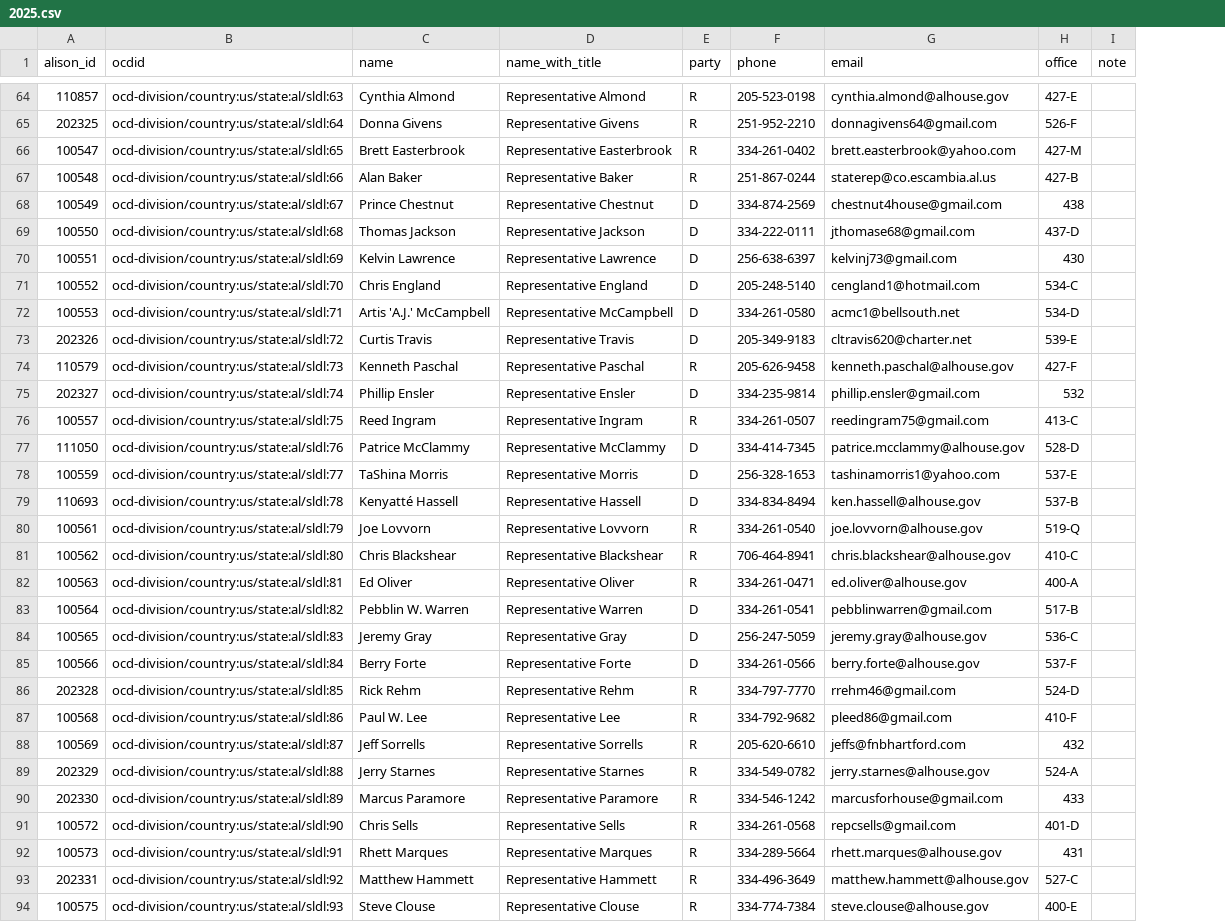
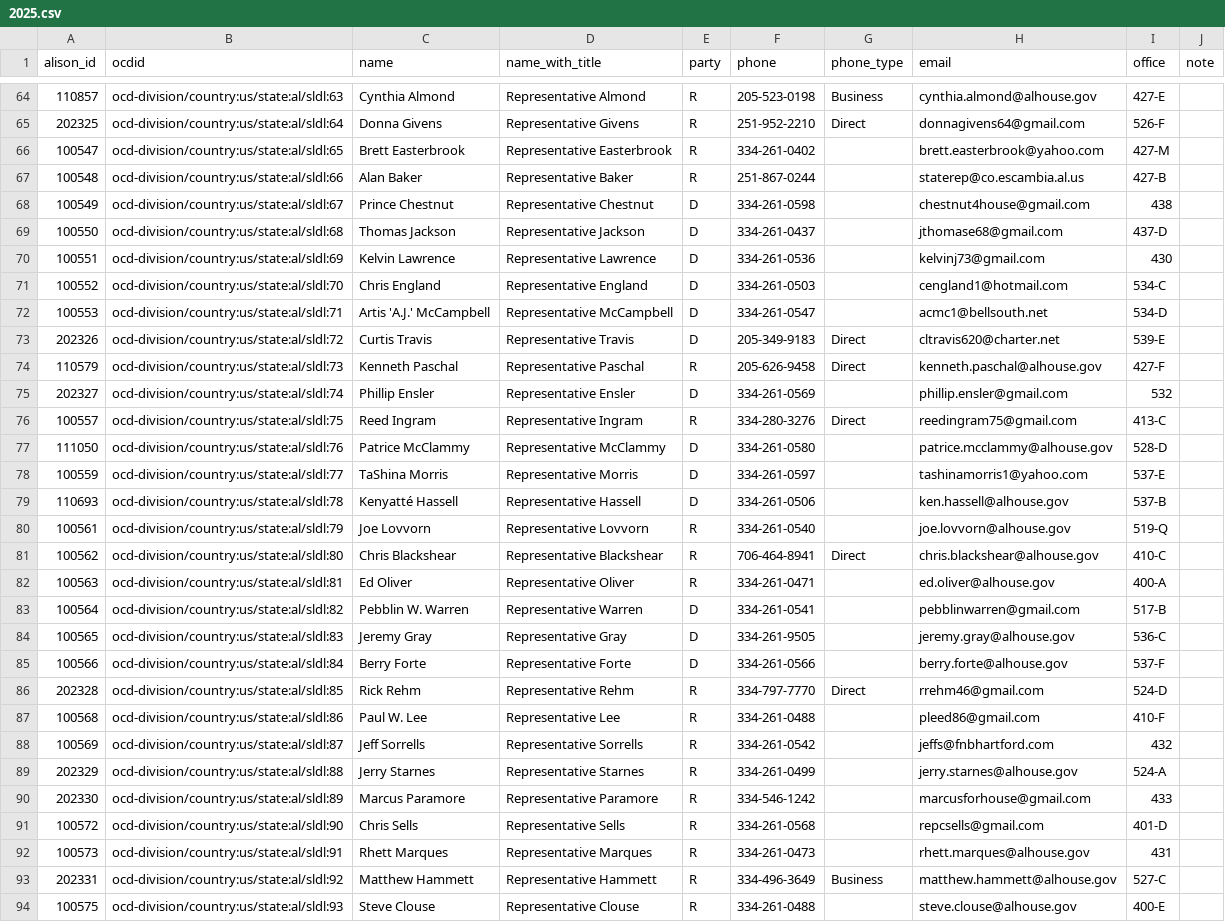
Before and after one commit to altrac-works/altrac-call, a CSV file: data/alabama/2025.csv, drawn as a sheet; only a part is shown, gaps mark what is left out; the diff covers the shown part only; the diff names each change by its address in the sheet, - before the commit and + after, or states it on an @@ line.

Commit message:
best phone annotations (THANK YOU to our amazing phone annotations volunteer)

```diff
--- a/data/alabama/2025.csv
+++ b/data/alabama/2025.csv
+column G (phone_type), rows 64-93: Business | Direct |  |  |  |  |  |  |  | Direct | Direct |  | Direct |  |  |  |  | Direct |  |  |  |  | Direct |  |  |  |  |  |  | Business
-F68 (phone): 334-874-2569
+F68 (phone): 334-261-0598
-F69 (phone): 334-222-0111
+F69 (phone): 334-261-0437
-F70 (phone): 256-638-6397
+F70 (phone): 334-261-0536
-F71 (phone): 205-248-5140
+F71 (phone): 334-261-0503
-F72 (phone): 334-261-0580
+F72 (phone): 334-261-0547
-F75 (phone): 334-235-9814
+F75 (phone): 334-261-0569
-F76 (phone): 334-261-0507
+F76 (phone): 334-280-3276
-F77 (phone): 334-414-7345
+F77 (phone): 334-261-0580
-F78 (phone): 256-328-1653
+F78 (phone): 334-261-0597
-F79 (phone): 334-834-8494
+F79 (phone): 334-261-0506
-F84 (phone): 256-247-5059
+F84 (phone): 334-261-9505
-F87 (phone): 334-792-9682
+F87 (phone): 334-261-0488
-F88 (phone): 205-620-6610
+F88 (phone): 334-261-0542
-F89 (phone): 334-549-0782
+F89 (phone): 334-261-0499
-F92 (phone): 334-289-5664
+F92 (phone): 334-261-0473
-F94 (phone): 334-774-7384
+F94 (phone): 334-261-0488
```
Also changed, not shown: 20 edited cells elsewhere in this file.
